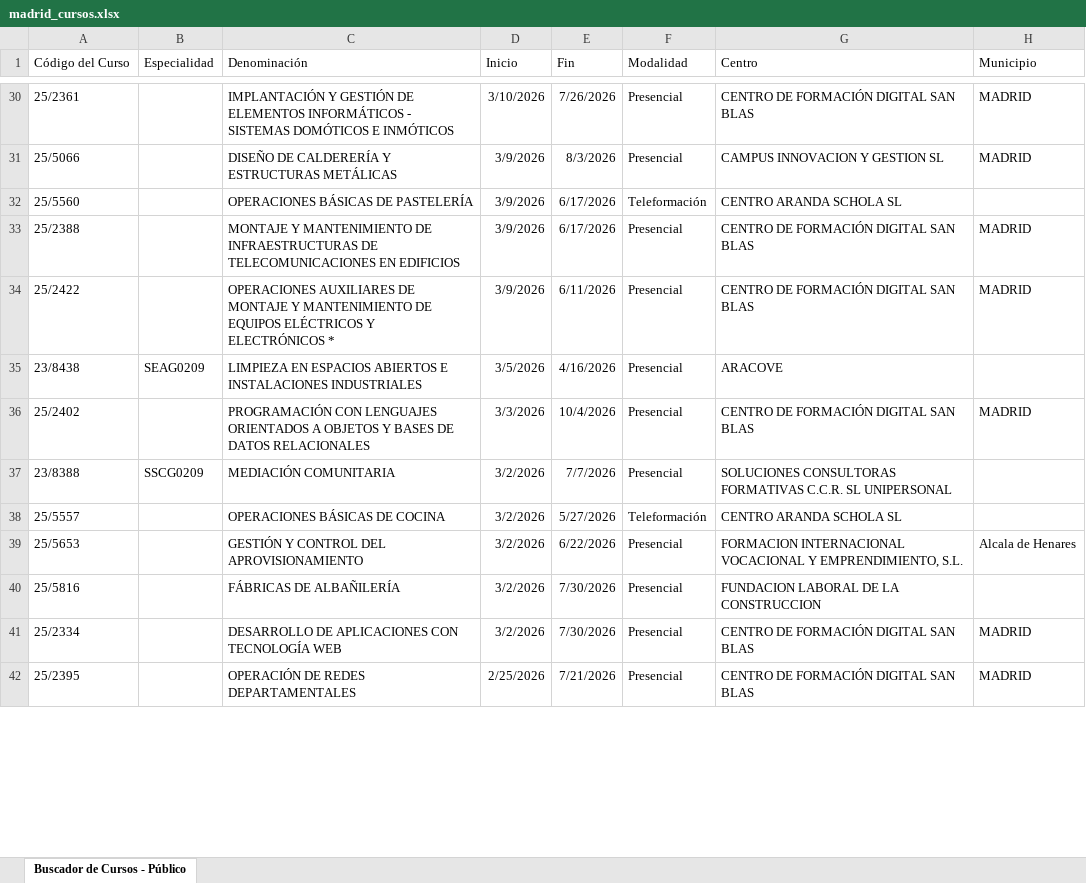
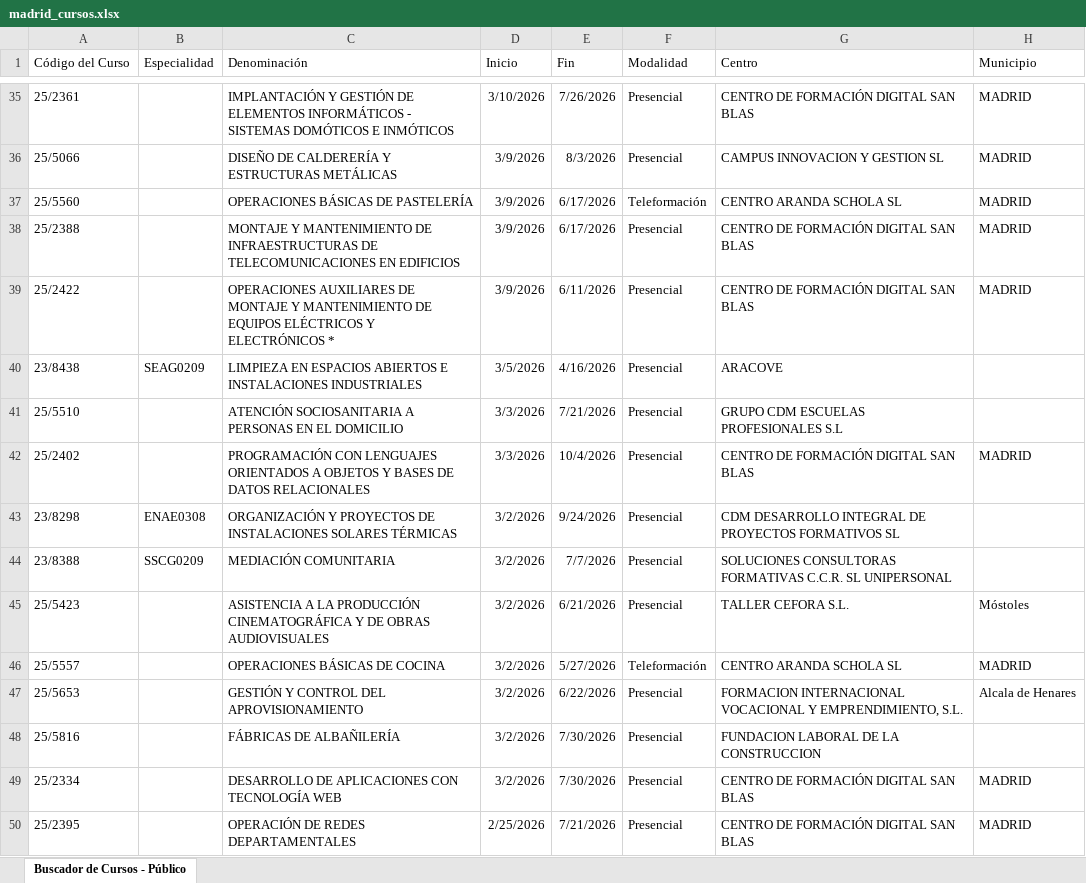
Before and after one commit to adavesik/cursos-de-formacion-SEPE, an Excel workbook: public/madrid_cursos.xlsx, sheet Buscador de Cursos - Público, drawn as a sheet; only a part is shown, gaps mark what is left out; values as stored, in another font and other column widths than the file's, no borders; addresses are those after the commit; the diff covers the shown part only; the diff names each change by its address in the sheet, - before the commit and + after, or states it on an @@ line.

```diff
--- a/public/madrid_cursos.xlsx (sheet Buscador de Cursos - Público)
+++ b/public/madrid_cursos.xlsx (sheet Buscador de Cursos - Público)
-H37 (Municipio): (empty)
+H37 (Municipio): MADRID
+row 41: 25/5510 |  | ATENCIÓN SOCIOSANITARIA A PERSONAS EN EL DOMICILIO | 3/3/2026 | 7/21/2026 | Presencial | GRUPO CDM ESCUELAS PROFESIONALES S.L
+row 43: 23/8298 | ENAE0308 | ORGANIZACIÓN Y PROYECTOS DE INSTALACIONES SOLARES TÉRMICAS | 3/2/2026 | 9/24/2026 | Presencial | CDM DESARROLLO INTEGRAL DE PROYECTOS FORMATIVOS SL
+row 45: 25/5423 |  | ASISTENCIA A LA PRODUCCIÓN CINEMATOGRÁFICA Y DE OBRAS AUDIOVISUALES | 3/2/2026 | 6/21/2026 | Presencial | TALLER CEFORA S.L. | Móstoles
-H46 (Municipio): (empty)
+H46 (Municipio): MADRID
```
Also changed, not shown: 22 added rows, 26 removed rows and 11 edited cells elsewhere in this sheet.
